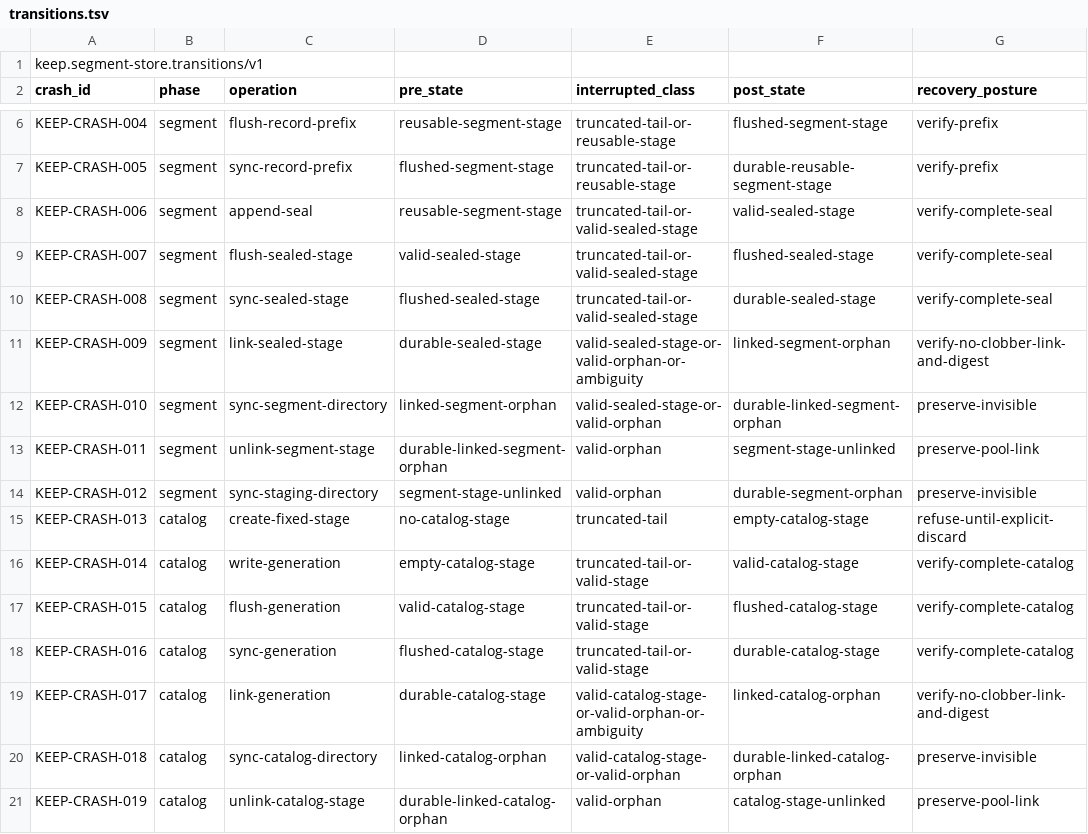
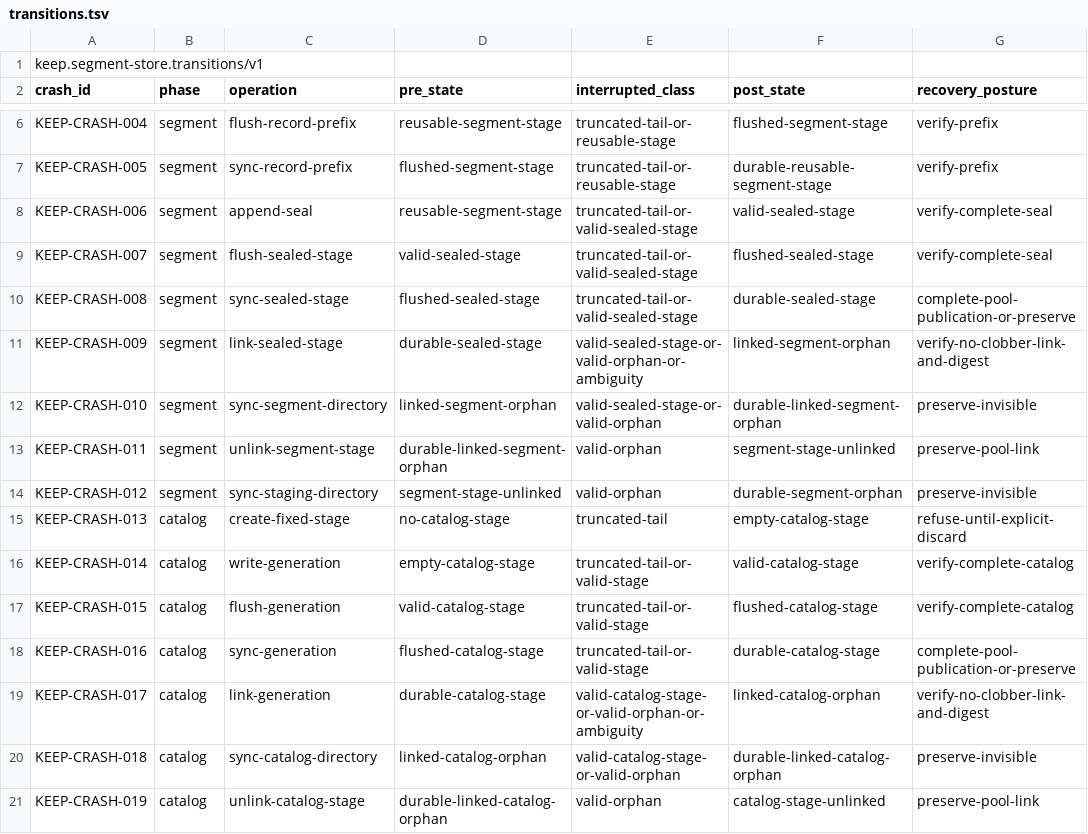
Before and after one commit to flyingrobots/keep, a TSV file: conformance/segment-store/v1/transitions.tsv, drawn as a sheet; only a part is shown, gaps mark what is left out.

Commit message:
Fix durable stage recovery completion

```diff
--- a/conformance/segment-store/v1/transitions.tsv
+++ b/conformance/segment-store/v1/transitions.tsv
@@ -9,3 +9,3 @@ KEEP-CRASH-006	segment	append-seal	reusable-segment-stage	truncated-tail-or-vali
 KEEP-CRASH-007	segment	flush-sealed-stage	valid-sealed-stage	truncated-tail-or-valid-sealed-stage	flushed-sealed-stage	verify-complete-seal
-KEEP-CRASH-008	segment	sync-sealed-stage	flushed-sealed-stage	truncated-tail-or-valid-sealed-stage	durable-sealed-stage	verify-complete-seal
+KEEP-CRASH-008	segment	sync-sealed-stage	flushed-sealed-stage	truncated-tail-or-valid-sealed-stage	durable-sealed-stage	complete-pool-publication-or-preserve
 KEEP-CRASH-009	segment	link-sealed-stage	durable-sealed-stage	valid-sealed-stage-or-valid-orphan-or-ambiguity	linked-segment-orphan	verify-no-clobber-link-and-digest
@@ -17,3 +17,3 @@ KEEP-CRASH-014	catalog	write-generation	empty-catalog-stage	truncated-tail-or-va
 KEEP-CRASH-015	catalog	flush-generation	valid-catalog-stage	truncated-tail-or-valid-stage	flushed-catalog-stage	verify-complete-catalog
-KEEP-CRASH-016	catalog	sync-generation	flushed-catalog-stage	truncated-tail-or-valid-stage	durable-catalog-stage	verify-complete-catalog
+KEEP-CRASH-016	catalog	sync-generation	flushed-catalog-stage	truncated-tail-or-valid-stage	durable-catalog-stage	complete-pool-publication-or-preserve
 KEEP-CRASH-017	catalog	link-generation	durable-catalog-stage	valid-catalog-stage-or-valid-orphan-or-ambiguity	linked-catalog-orphan	verify-no-clobber-link-and-digest
```
Also changed, not shown: 5 other files.
